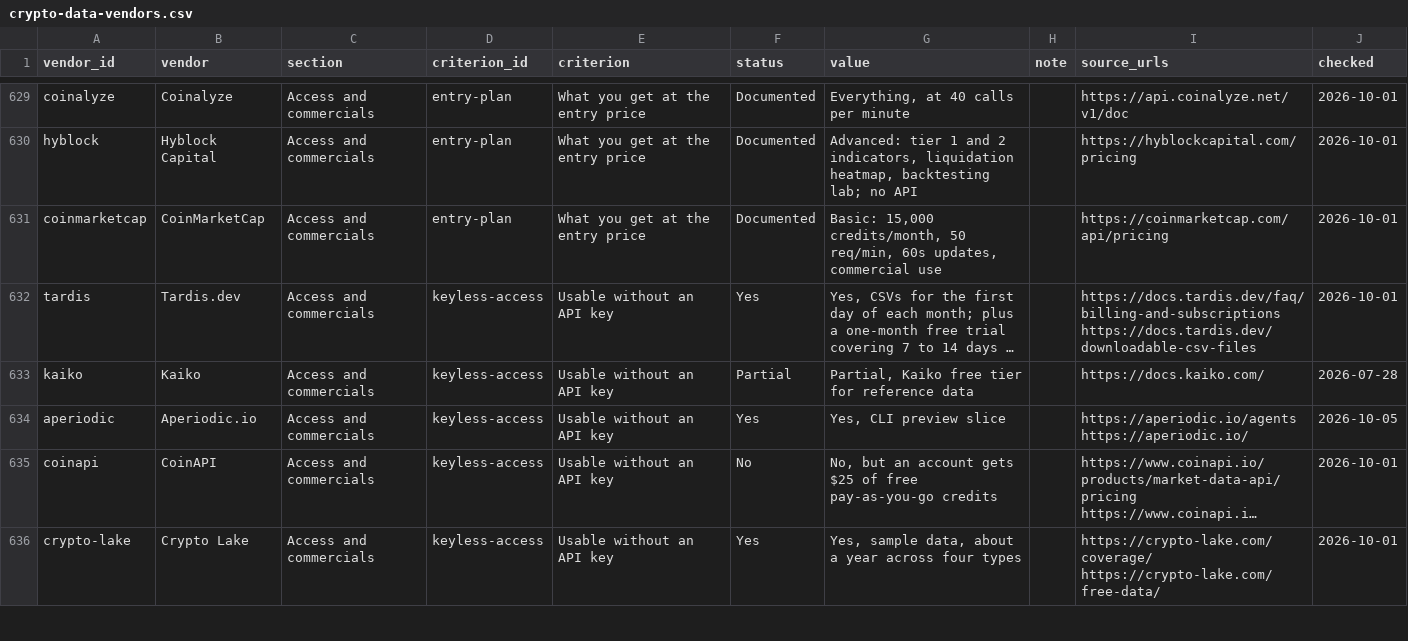
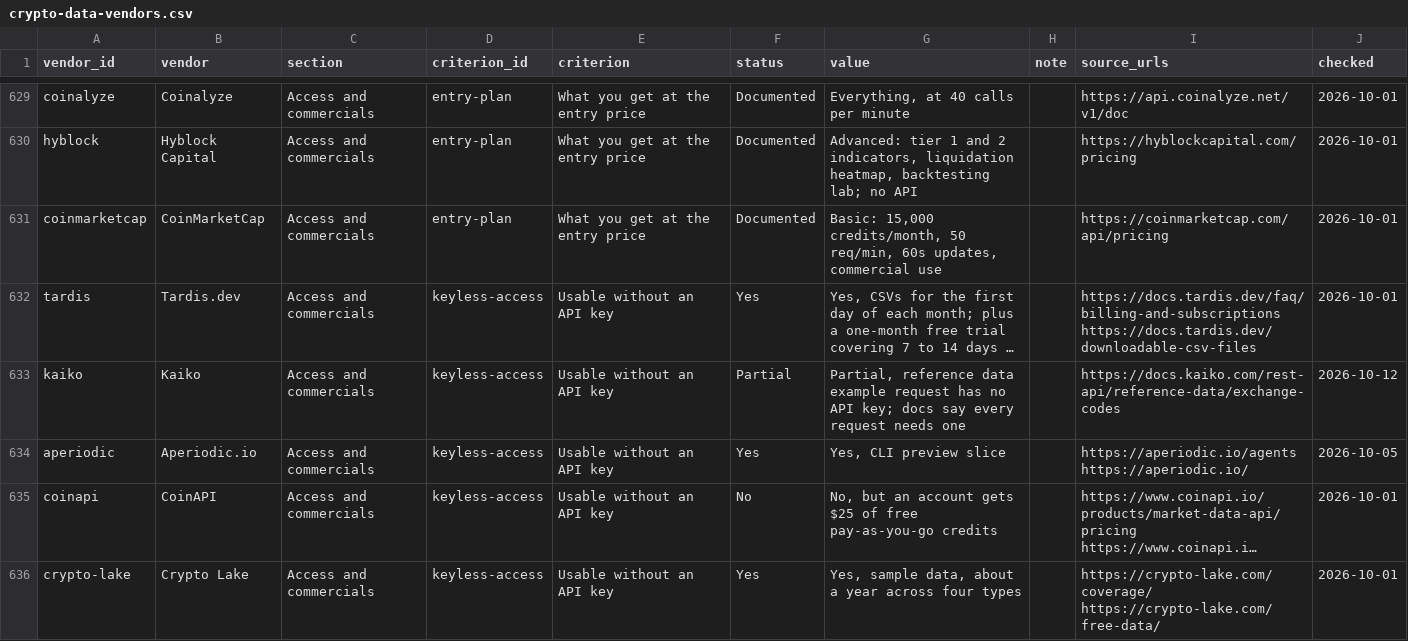
Before and after one commit to aperiodic-io/crypto-data-vendors, a CSV file: data/crypto-data-vendors.csv, drawn as a sheet; only a part is shown, gaps mark what is left out; long unchanged cells end in …; the diff covers the shown part only; the diff names each change by its address in the sheet, - before the commit and + after, or states it on an @@ line.

```diff
--- a/data/crypto-data-vendors.csv
+++ b/data/crypto-data-vendors.csv
-G633 (value): Partial, Kaiko free tier for reference data
+G633 (value): Partial, reference data example request has no API key; docs say every request needs one
-I633 (source_urls): https://docs.kaiko.com/
+I633 (source_urls): https://docs.kaiko.com/rest-api/reference-data/exchange-codes
-J633 (checked): 2026-07-28
+J633 (checked): 2026-10-12
```
Also changed, not shown: 60 edited cells elsewhere in this file, 1 other file.
